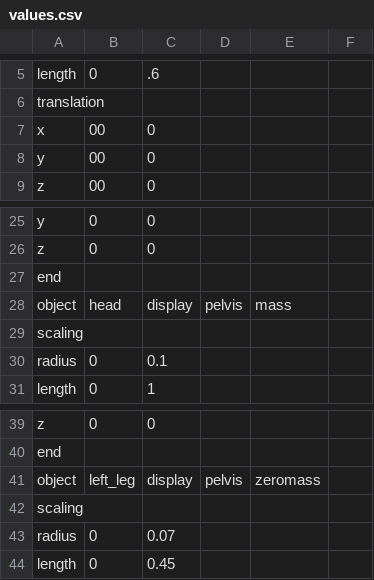
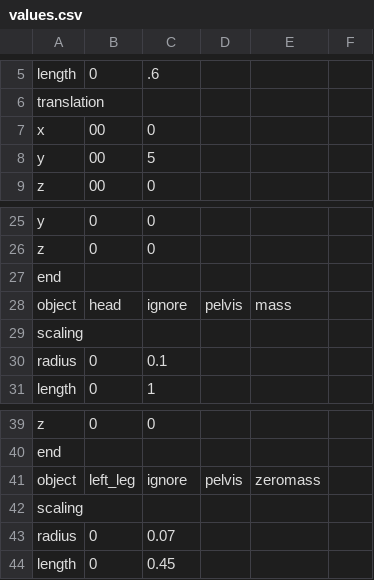
Before and after one commit to LuJu/ProjetMTR, a CSV file: assets/CSV/input/values.csv, drawn as a sheet; only a part is shown, gaps mark what is left out.

```diff
--- a/assets/CSV/input/values.csv
+++ b/assets/CSV/input/values.csv
@@ -7,3 +7,3 @@ translation;;
 x;00;0;
-y;00;0;
+y;00;5;
 z;00;0;
@@ -27,3 +27,3 @@ z;0;0
 end;;
-object;head;display;pelvis;mass;
+object;head;ignore;pelvis;mass;
 scaling;;
@@ -40,3 +40,3 @@ z;0;0;
 end;;
-object;left_leg;display;pelvis;zeromass
+object;left_leg;ignore;pelvis;zeromass
 scaling;;
```
Also changed, not shown: assets/CSV/input/export.csv, 5 other files.
